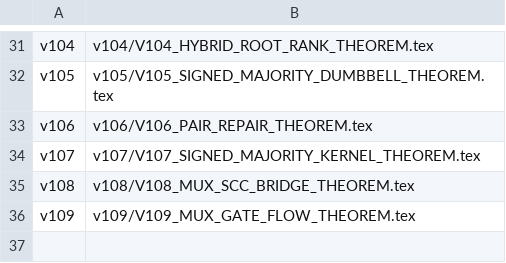
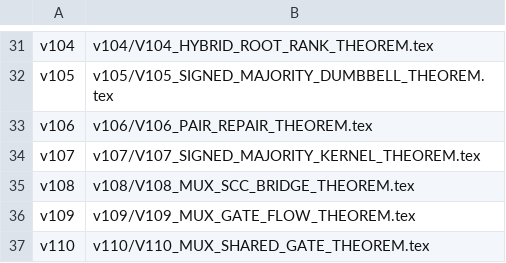
Before and after one commit to suarezrafael/logbook, a TSV file: research/p-vs-np/LATEX_MODULES.tsv, drawn as a sheet; only a part is shown, gaps mark what is left out; the diff names each change by its address in the sheet, - before the commit and + after, or states it on an @@ line.

Commit message:
V110: register formal theorem module

```diff
--- a/research/p-vs-np/LATEX_MODULES.tsv
+++ b/research/p-vs-np/LATEX_MODULES.tsv
+row 37: v110 | v110/V110_MUX_SHARED_GATE_THEOREM.tex
```
